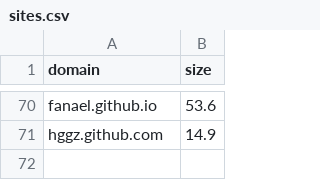
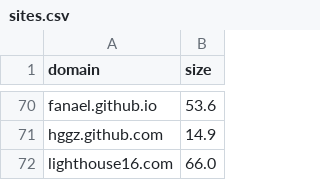
Before and after one commit to karan/nojs.club, a CSV file: _data/sites.csv, drawn as a sheet; only a part is shown, gaps mark what is left out; the diff names each change by its address in the sheet, - before the commit and + after, or states it on an @@ line.

```diff
--- a/_data/sites.csv
+++ b/_data/sites.csv
+row 72: lighthouse16.com | 66.0
```
